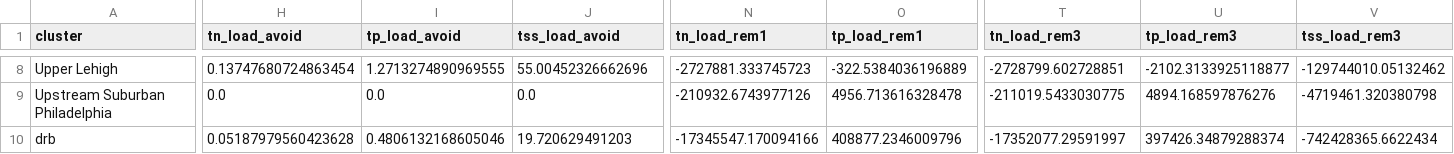
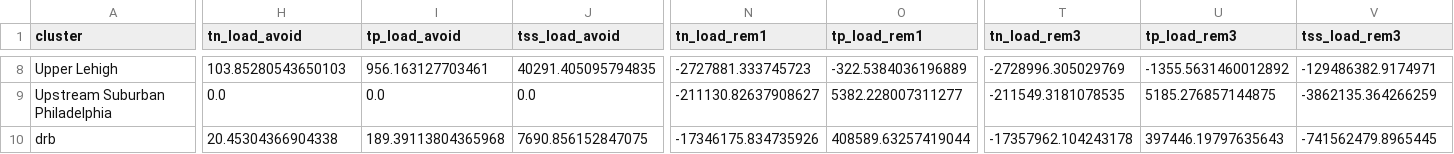
Before and after one commit to WikiWatershed/pollution-assessment, a CSV file: stage2/data_output/cluster_loads.csv, drawn as a sheet; only a part is shown, gaps mark what is left out; the diff covers the shown part only; the diff names each change by its address in the sheet, - before the commit and + after, or states it on an @@ line.

Commit message:
Rerun notebooks 1 & 2 with updated data
From new FieldDoc pull last week and also fix to avoided loads calculation.

```diff
--- a/stage2/data_output/cluster_loads.csv
+++ b/stage2/data_output/cluster_loads.csv
-H8 (tn_load_avoid): 0.13747680724863454
+H8 (tn_load_avoid): 103.85280543650103
-I8 (tp_load_avoid): 1.2713274890969555
+I8 (tp_load_avoid): 956.163127703461
-J8 (tss_load_avoid): 55.00452326662696
+J8 (tss_load_avoid): 40291.405095794835
-T8 (tn_load_rem3): -2728799.602728851
+T8 (tn_load_rem3): -2728996.305029769
-U8 (tp_load_rem3): -2102.3133925118877
+U8 (tp_load_rem3): -1355.5631460012892
-V8 (tss_load_rem3): -129744010.05132462
+V8 (tss_load_rem3): -129486382.9174971
-N9 (tn_load_rem1): -210932.6743977126
+N9 (tn_load_rem1): -211130.82637908627
-O9 (tp_load_rem1): 4956.713616328478
+O9 (tp_load_rem1): 5382.228007311277
-T9 (tn_load_rem3): -211019.5433030775
+T9 (tn_load_rem3): -211549.3181078535
-U9 (tp_load_rem3): 4894.168597876276
+U9 (tp_load_rem3): 5185.276857144875
-V9 (tss_load_rem3): -4719461.320380798
+V9 (tss_load_rem3): -3862135.364266259
-H10 (tn_load_avoid): 0.05187979560423628
+H10 (tn_load_avoid): 20.45304366904338
-I10 (tp_load_avoid): 0.4806132168605046
+I10 (tp_load_avoid): 189.39113804365968
-J10 (tss_load_avoid): 19.720629491203
+J10 (tss_load_avoid): 7690.856152847075
-N10 (tn_load_rem1): -17345547.170094166
+N10 (tn_load_rem1): -17346175.834735926
-O10 (tp_load_rem1): 408877.2346009796
+O10 (tp_load_rem1): 408589.63257419044
-T10 (tn_load_rem3): -17352077.29591997
+T10 (tn_load_rem3): -17357962.104243178
-U10 (tp_load_rem3): 397426.34879288374
+U10 (tp_load_rem3): 397446.19797635643
-V10 (tss_load_rem3): -742428365.6622434
+V10 (tss_load_rem3): -741562479.8965445
```
Also changed, not shown: 68 edited cells elsewhere in this file, stage2/data_output/drwi_load_all.csv, stage2/data_output/drwi_load_drb.csv, 5 other files.
